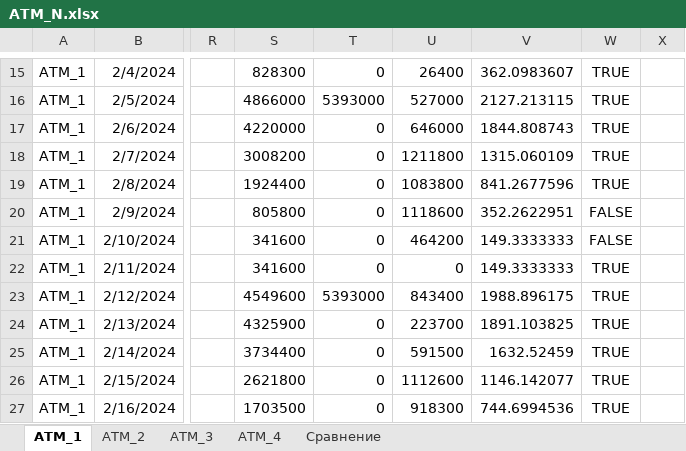
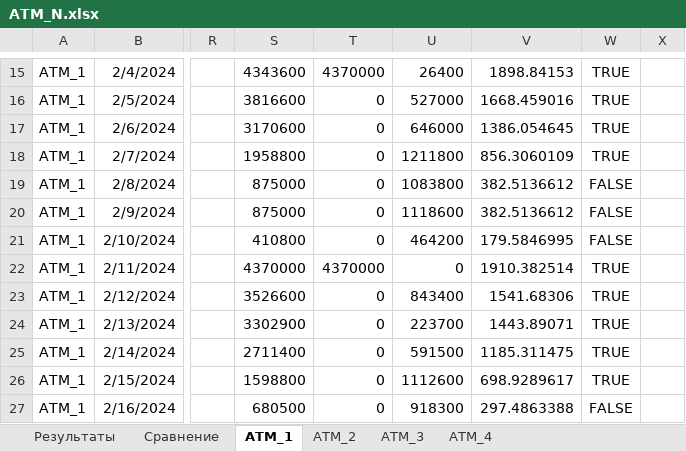
Before and after one commit to Ivan27a6/-_-_-, an Excel workbook: ATM_N.xlsx, sheet ATM_1, drawn as a sheet; only a part is shown, gaps mark what is left out; values as stored, in another font and other column widths than the file's, no borders; conditional formats not drawn; the diff covers the shown part only; the diff names each change by its address in the sheet, - before the commit and + after, or states it on an @@ line.

```diff
--- a/ATM_N.xlsx (sheet ATM_1)
+++ b/ATM_N.xlsx (sheet ATM_1)
+sheet tab: Результаты
@@ sheet tab order changed: Результаты | Сравнение | ATM_1 | ATM_2 | ATM_3 | ATM_4 @@
-S15: 828300
+S15: 4343600
-T15: 0
+T15: 4370000
-V15: 362.0983607
+V15: 1898.84153
-S16: 4866000
+S16: 3816600
-T16: 5393000
+T16: 0
-V16: 2127.213115
+V16: 1668.459016
-S17: 4220000
+S17: 3170600
-V17: 1844.808743
+V17: 1386.054645
-S18: 3008200
+S18: 1958800
-V18: 1315.060109
+V18: 856.3060109
-S19: 1924400
+S19: 875000
-V19: 841.2677596
+V19: 382.5136612
-W19: TRUE
+W19: FALSE
-S20: 805800
+S20: 875000
-V20: 352.2622951
+V20: 382.5136612
-S21: 341600
+S21: 410800
-V21: 149.3333333
+V21: 179.5846995
-S22: 341600
+S22: 4370000
-T22: 0
+T22: 4370000
-V22: 149.3333333
+V22: 1910.382514
-S23: 4549600
+S23: 3526600
-T23: 5393000
+T23: 0
-V23: 1988.896175
+V23: 1541.68306
-S24: 4325900
+S24: 3302900
-V24: 1891.103825
+V24: 1443.89071
-S25: 3734400
+S25: 2711400
-V25: 1632.52459
+V25: 1185.311475
-S26: 2621800
+S26: 1598800
-V26: 1146.142077
+V26: 698.9289617
-S27: 1703500
+S27: 680500
-V27: 744.6994536
+V27: 297.4863388
-W27: TRUE
+W27: FALSE
```
Also changed, not shown: 619 edited cells elsewhere in this sheet, sheet ATM_3, sheet Сравнение, charts or pictures.
